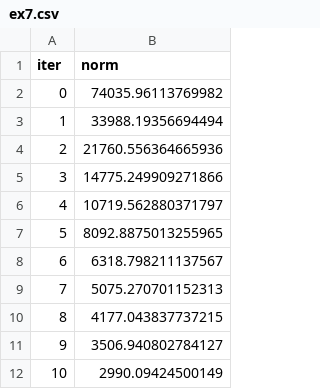
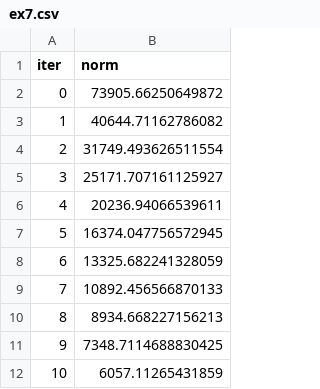
Before and after one commit to MinwooPark96/Computation-Mean-Transform-Convergence, a CSV file: transform/norm/ex7.csv, drawn as a sheet.

```diff
--- a/transform/norm/ex7.csv
+++ b/transform/norm/ex7.csv
@@ -1,12 +1,12 @@
 iter,norm
-0,74035.96113769982
-1,33988.19356694494
-2,21760.556364665936
-3,14775.249909271866
-4,10719.562880371797
-5,8092.8875013255965
-6,6318.798211137567
-7,5075.270701152313
-8,4177.043837737215
-9,3506.940802784127
-10,2990.09424500149
+0,73905.66250649872
+1,40644.71162786082
+2,31749.493626511554
+3,25171.707161125927
+4,20236.94066539611
+5,16374.047756572945
+6,13325.682241328059
+7,10892.456566870133
+8,8934.668227156213
+9,7348.7114688830425
+10,6057.11265431859
```
Also changed, not shown: transform/norm/ex8.csv, 26 other files.
